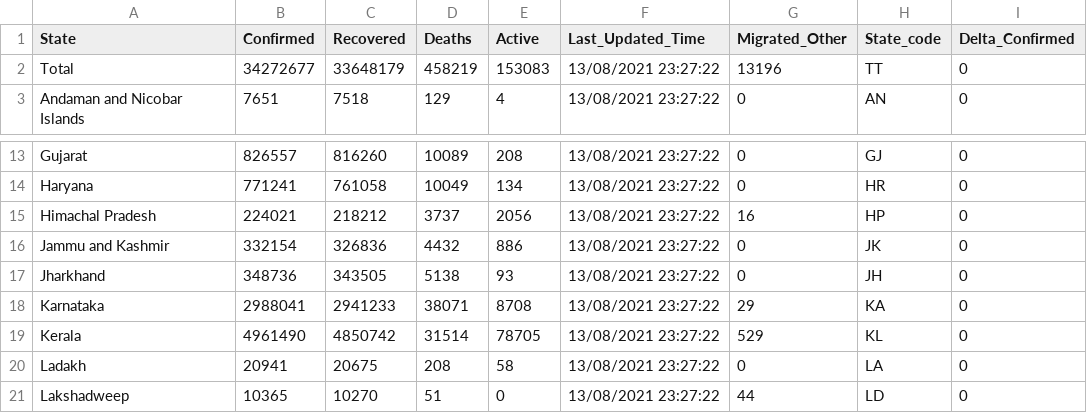
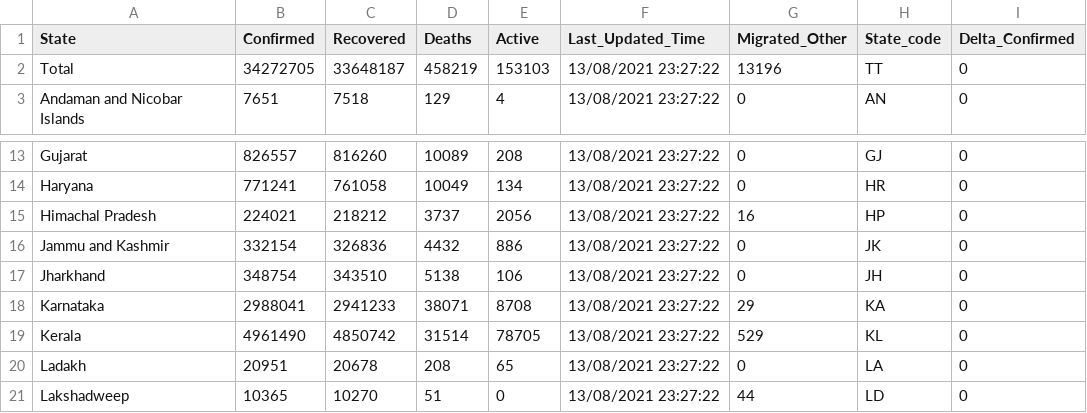
Before and after one commit to covid19india/data, a CSV file: csv/latest/state_wise.csv, drawn as a sheet; only a part is shown, gaps mark what is left out; the diff names each change by its address in the sheet, - before the commit and + after, or states it on an @@ line.

Commit message:
data updated on - Sun Oct 31 10:49:41 IST 2021

```diff
--- a/csv/latest/state_wise.csv
+++ b/csv/latest/state_wise.csv
-B2 (Confirmed): 34272677
+B2 (Confirmed): 34272705
-C2 (Recovered): 33648179
+C2 (Recovered): 33648187
-E2 (Active): 153083
+E2 (Active): 153103
-B17 (Confirmed): 348736
+B17 (Confirmed): 348754
-C17 (Recovered): 343505
+C17 (Recovered): 343510
-E17 (Active): 93
+E17 (Active): 106
-B20 (Confirmed): 20941
+B20 (Confirmed): 20951
-C20 (Recovered): 20675
+C20 (Recovered): 20678
-E20 (Active): 58
+E20 (Active): 65
```
Also changed, not shown: csv/latest/district_wise.csv, 18 other files.
